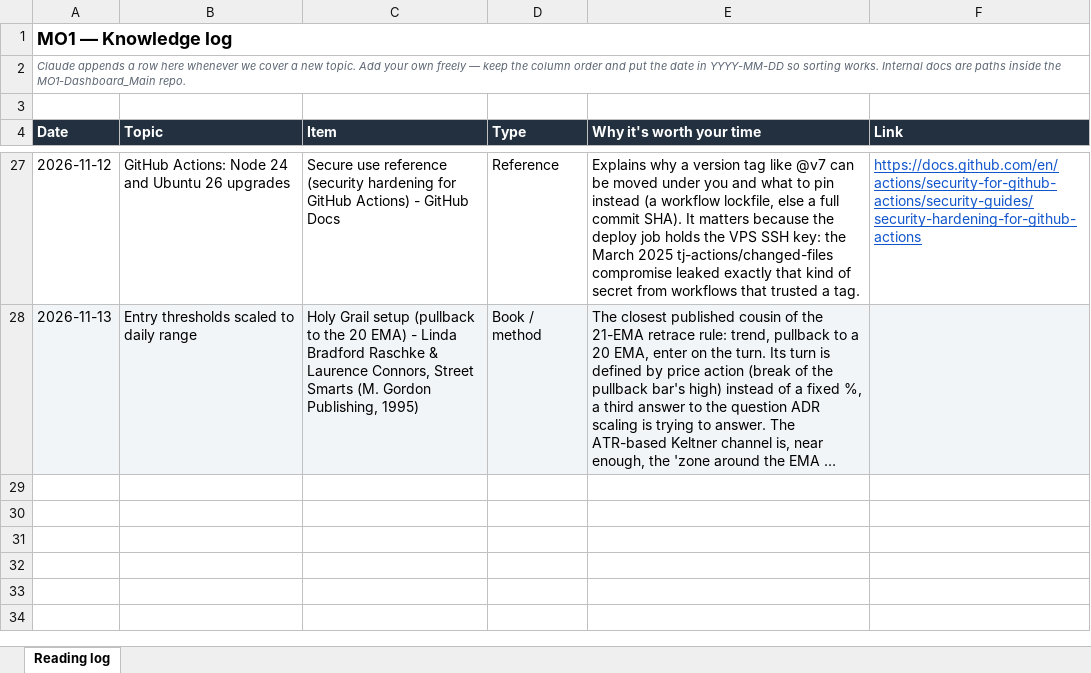
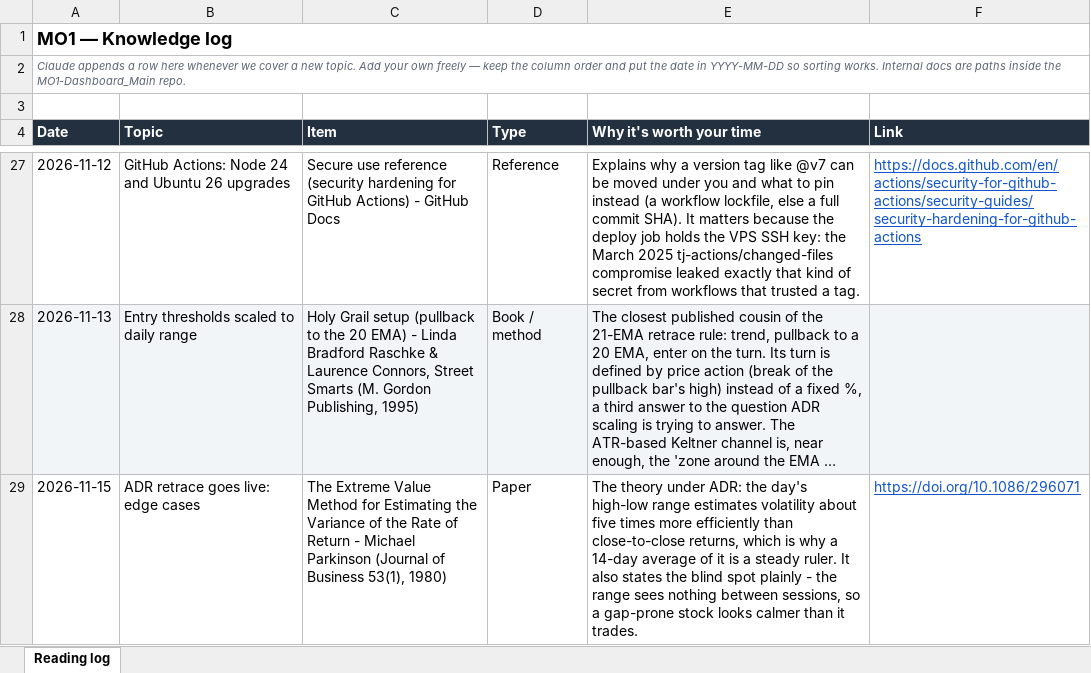
Before and after one commit to Gaurav200115/MO1-Dashboard_Main, an Excel workbook: docs/knowledge-log.xlsx, sheet Reading log, drawn as a sheet; only a part is shown, gaps mark what is left out; long unchanged cells end in …; values as stored, in another font and other column widths than the file's, no borders; the diff names each change by its address in the sheet, - before the commit and + after, or states it on an @@ line.

```diff
--- a/docs/knowledge-log.xlsx (sheet Reading log)
+++ b/docs/knowledge-log.xlsx (sheet Reading log)
+row 29: 2026-11-15 | ADR retrace goes live: edge cases | The Extreme Value Method for Estimating the Variance of the Rate of Return - Michael Parkinson (Journal of Business 53(1), 1980) | Paper | The theory under ADR: the day's high-low range estimates volatility about five times more efficiently than close-to-close returns, which is why a 14-day average of it is a steady ruler. It also states the blind spot plainly - the range sees nothing between sessions, so a gap-prone stock looks calmer than it trades. | https://doi.org/10.1086/296071
```
